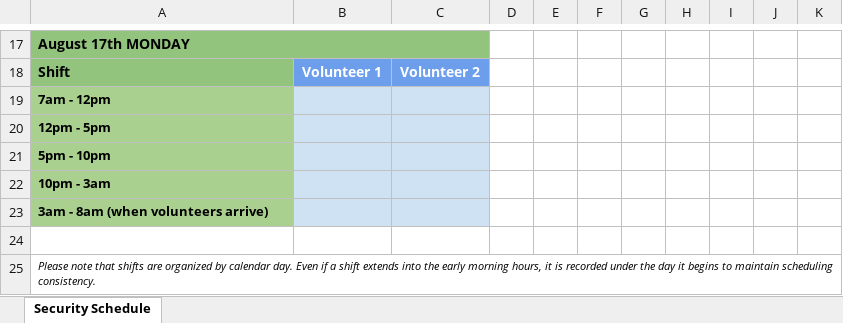
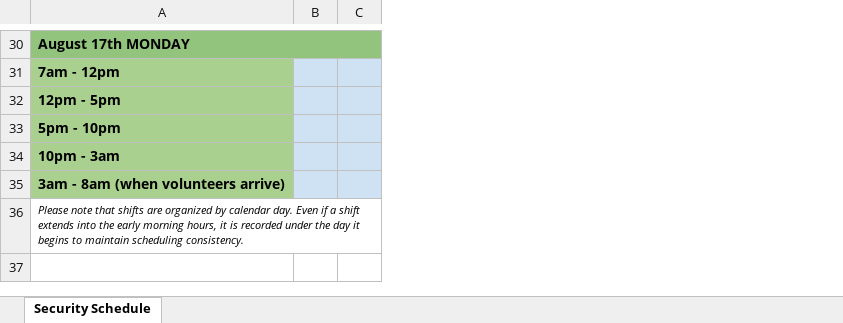
Before and after one commit to brxstudios/BRXSTUDIOS, an Excel workbook: Pownal Security Schedule.xlsx, sheet Security Schedule, drawn as a sheet; only a part is shown, gaps mark what is left out; values as stored, in another font and other column widths than the file's, no borders; removed rows and columns are numbered as before the commit, all else as after; the diff covers the shown part only; the diff names each change by its address in the sheet, - before the commit and + after, or states it on an @@ line.

```diff
--- a/Pownal Security Schedule.xlsx (sheet Security Schedule)
+++ b/Pownal Security Schedule.xlsx (sheet Security Schedule)
-column B, empty
-column C, empty
-column D, empty
-column E, empty
-column H, empty
-column I, empty
-column J, empty
-column K, empty
-A17:C17 merged
+A30:C30 merged
-B30:C30 fill: none
+B30:C30 fill: #93C47D
-row 18: Shift | Volunteer 1 | Volunteer 2
@@ A31:A35 text size: larger @@
-B31:C35 fill: none
+B31:C35 fill: #CFE2F3
-row 24: (empty)
```
Also changed, not shown: 15 added rows, 2 removed rows, 1 moved row, 4 edited cells, cell formats and merged cells elsewhere in this sheet, 2 other files.
